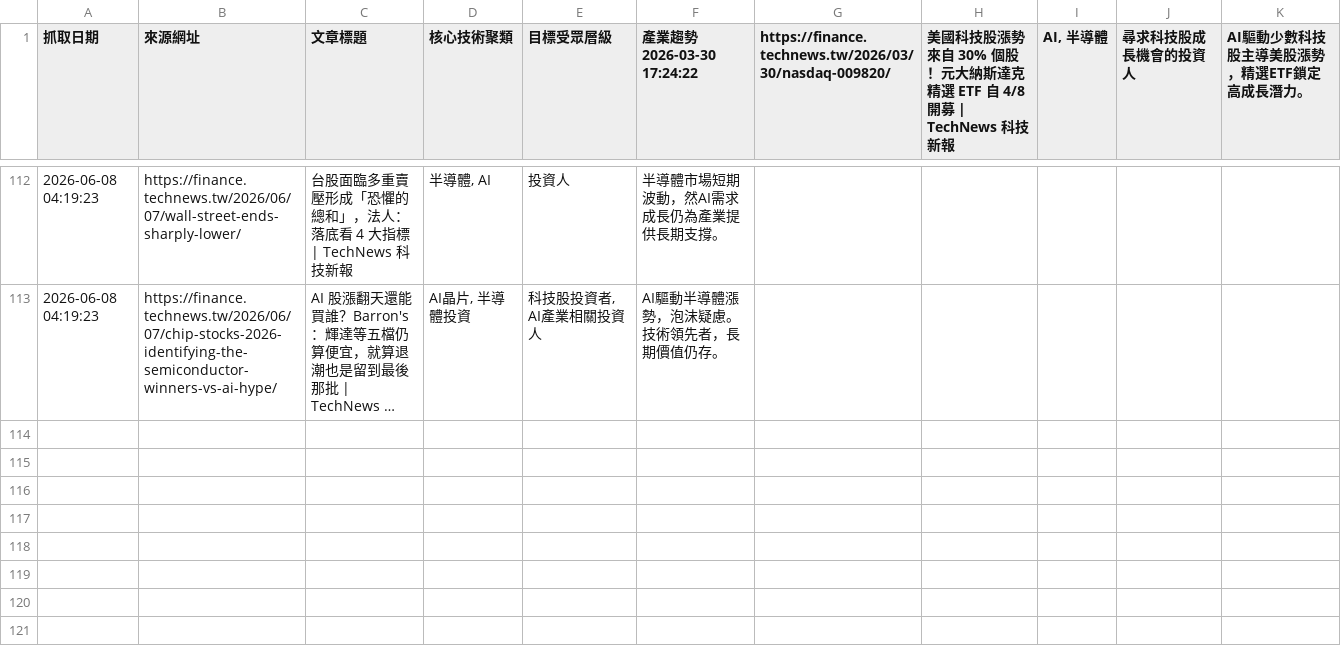
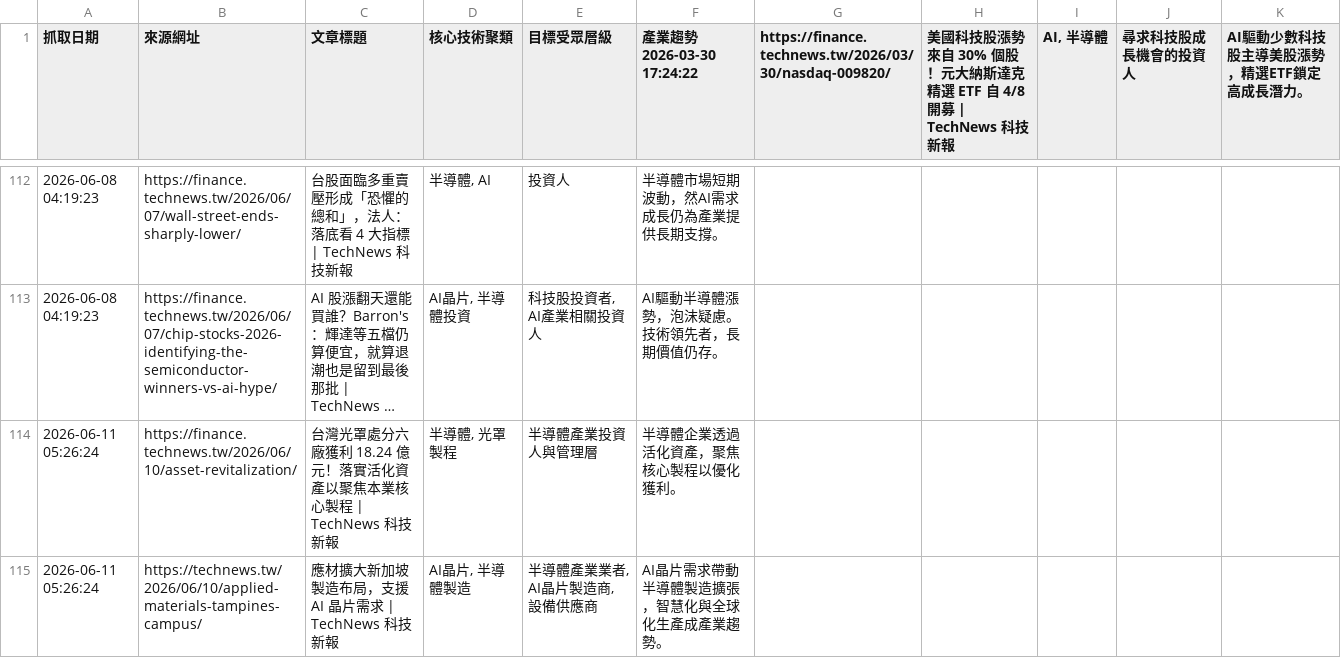
Before and after one commit to SEMITWmkt/SEMI-SEO-GEO, a CSV file: semi_market_data.csv, drawn as a sheet; only a part is shown, gaps mark what is left out; long unchanged cells end in …; the diff names each change by its address in the sheet, - before the commit and + after, or states it on an @@ line.

```diff
--- a/semi_market_data.csv
+++ b/semi_market_data.csv
+row 114: 2026-06-11 05:26:24 | https://finance.technews.tw/2026/06/10/asset-revitalization/ | 台灣光罩處分六廠獲利 18.24 億元！落實活化資產以聚焦本業核心製程 | TechNews 科技新報 | 半導體, 光罩製程 | 半導體產業投資人與管理層 | 半導體企業透過活化資產，聚焦核心製程以優化獲利。
+row 115: 2026-06-11 05:26:24 | https://technews.tw/2026/06/10/applied-materials-tampines-campus/ | 應材擴大新加坡製造布局，支援 AI 晶片需求 | TechNews 科技新報 | AI晶片, 半導體製造 | 半導體產業業者, AI晶片製造商, 設備供應商 | AI晶片需求帶動半導體製造擴張，智慧化與全球化生產成產業趨勢。
```
